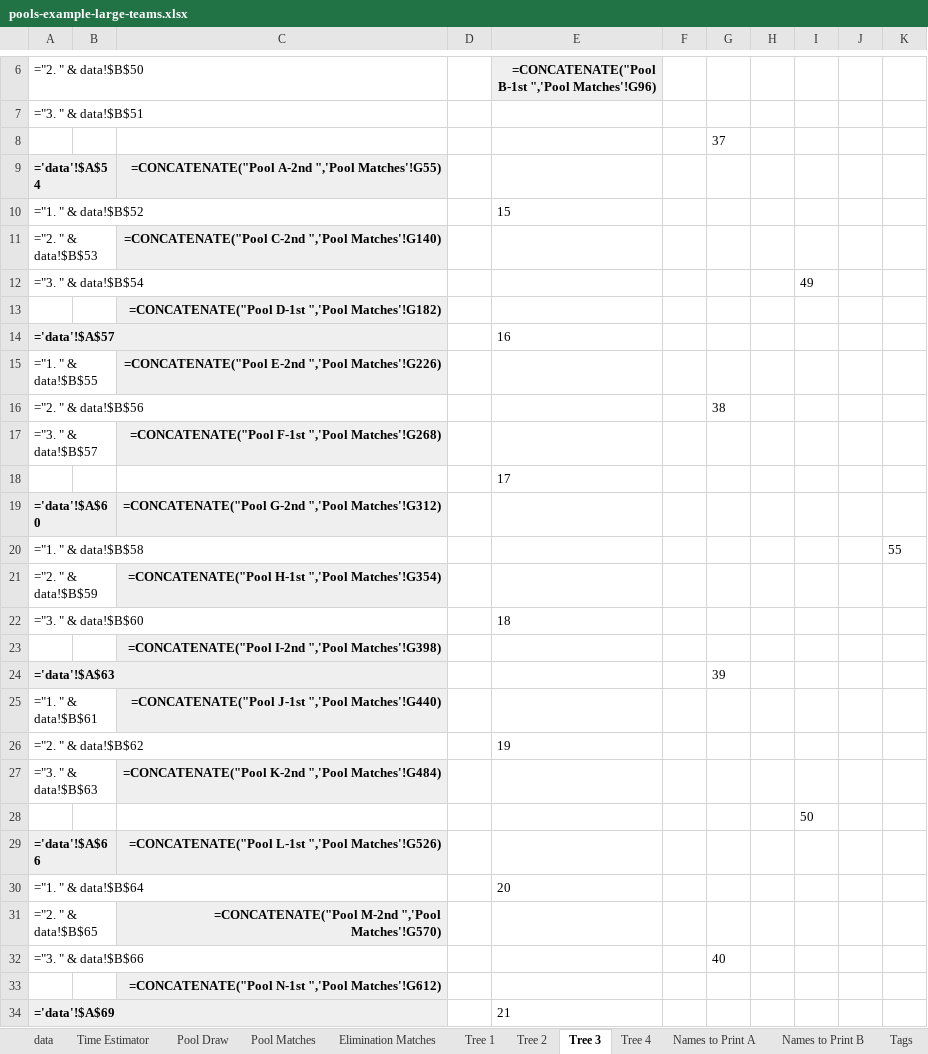
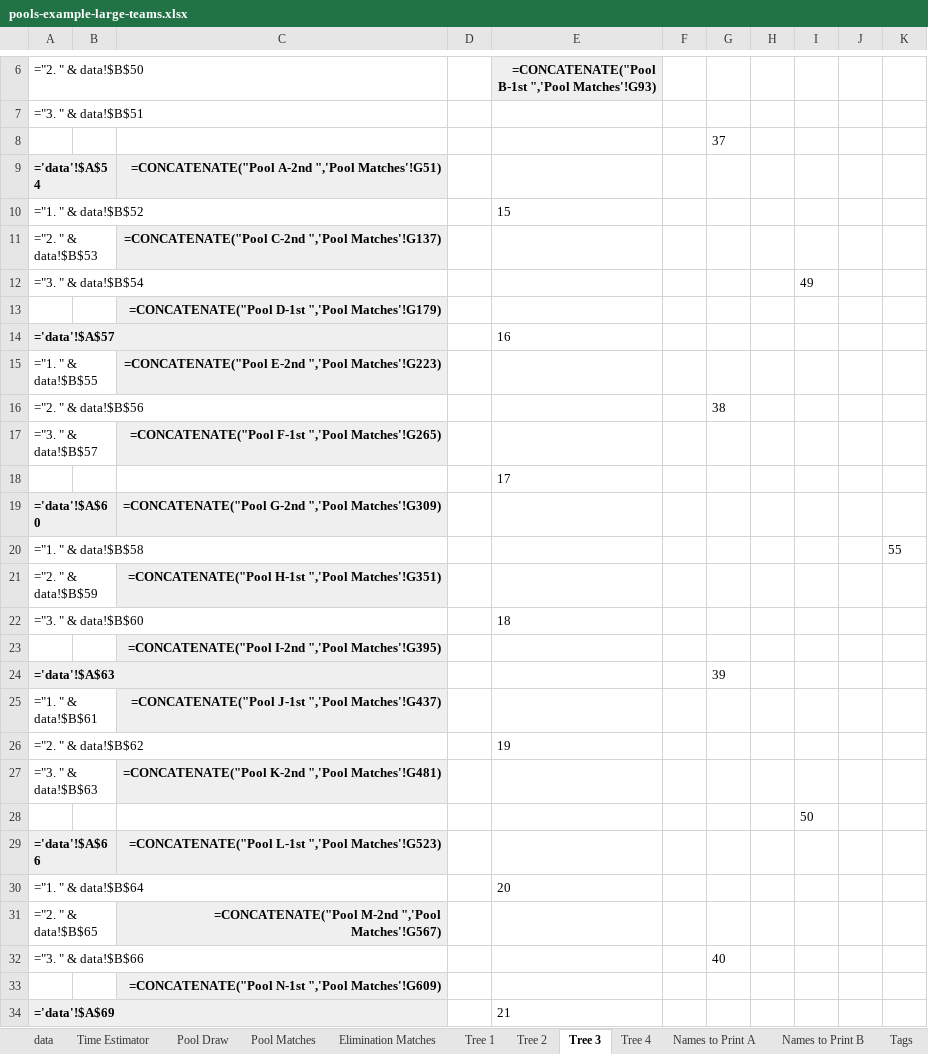
Before and after one commit to gitrgoliveira/bracket-creator, an Excel workbook: pools-example-large-teams.xlsx, sheet Tree 3, drawn as a sheet; only a part is shown, gaps mark what is left out; values as stored, in another font and other column widths than the file's, no borders; formulas are shown in place of their values; the diff names each change by its address in the sheet, - before the commit and + after, or states it on an @@ line.

```diff
--- a/pools-example-large-teams.xlsx (sheet Tree 3)
+++ b/pools-example-large-teams.xlsx (sheet Tree 3)
-E6: …B-1st ",'Pool Matches'!G96)
+E6: …B-1st ",'Pool Matches'!G93)
-C9: …A-2nd ",'Pool Matches'!G55)
+C9: …A-2nd ",'Pool Matches'!G51)
-C11: …C-2nd ",'Pool Matches'!G140)
+C11: …C-2nd ",'Pool Matches'!G137)
-C13: …D-1st ",'Pool Matches'!G182)
+C13: …D-1st ",'Pool Matches'!G179)
-C15: …E-2nd ",'Pool Matches'!G226)
+C15: …E-2nd ",'Pool Matches'!G223)
-C17: …F-1st ",'Pool Matches'!G268)
+C17: …F-1st ",'Pool Matches'!G265)
-C19: …G-2nd ",'Pool Matches'!G312)
+C19: …G-2nd ",'Pool Matches'!G309)
-C21: …H-1st ",'Pool Matches'!G354)
+C21: …H-1st ",'Pool Matches'!G351)
-C23: …I-2nd ",'Pool Matches'!G398)
+C23: …I-2nd ",'Pool Matches'!G395)
-C25: …J-1st ",'Pool Matches'!G440)
+C25: …J-1st ",'Pool Matches'!G437)
-C27: …K-2nd ",'Pool Matches'!G484)
+C27: …K-2nd ",'Pool Matches'!G481)
-C29: …L-1st ",'Pool Matches'!G526)
+C29: …L-1st ",'Pool Matches'!G523)
-C31: …M-2nd ",'Pool Matches'!G570)
+C31: …M-2nd ",'Pool Matches'!G567)
-C33: …N-1st ",'Pool Matches'!G612)
+C33: …N-1st ",'Pool Matches'!G609)
```
Also changed, not shown: sheet Elimination Matches, sheet Tree 2, sheet Tree 4, sheet Tree 1, pools-example-large-max-size.xlsx, pools-example-large-seeded.xlsx, 6 other files.
